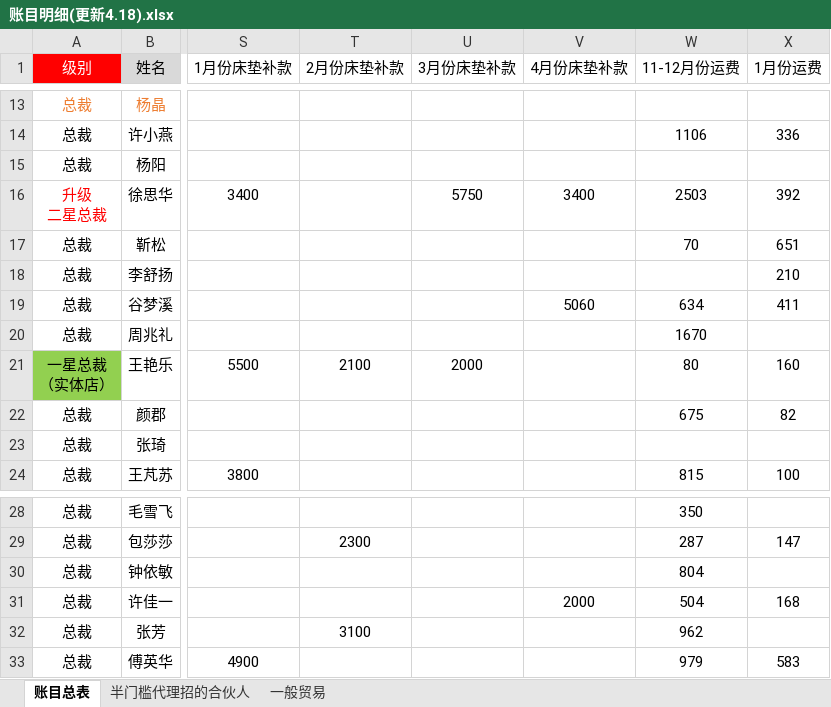
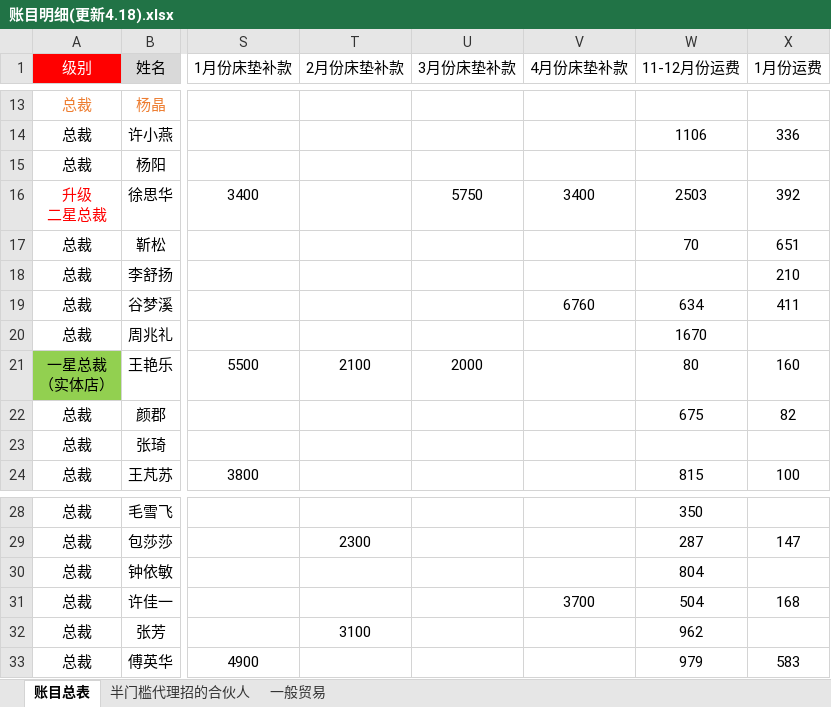
Before and after one commit to uoolatex/file, an Excel workbook: 账目明细(更新4.18).xlsx, sheet 账目总表, drawn as a sheet; only a part is shown, gaps mark what is left out; values as stored, in another font and other column widths than the file's, no borders; the diff names each change by its address in the sheet, - before the commit and + after, or states it on an @@ line.

```diff
--- a/账目明细(更新4.18).xlsx (sheet 账目总表)
+++ b/账目明细(更新4.18).xlsx (sheet 账目总表)
-V19 (4月份床垫补款): 5060
+V19 (4月份床垫补款): 6760
-V31 (4月份床垫补款): 2000
+V31 (4月份床垫补款): 3700
```
Also changed, not shown: 4月/4月份客户发货需求(4.18).xlsx, 4月/4月份运费表(4.18).xlsx, 9 other files.
